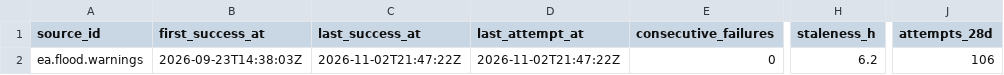
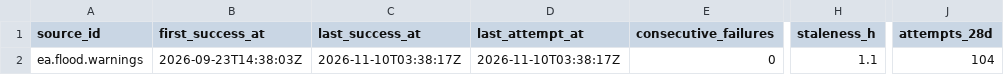
Before and after one commit to q3dresearch/wss-flood-warnings, a CSV file: health/health.csv, drawn as a sheet; only a part is shown, gaps mark what is left out; the diff names each change by its address in the sheet, - before the commit and + after, or states it on an @@ line.

```diff
--- a/health/health.csv
+++ b/health/health.csv
-C2 (last_success_at): 2026-11-02T21:47:22Z
+C2 (last_success_at): 2026-11-10T03:38:17Z
-D2 (last_attempt_at): 2026-11-02T21:47:22Z
+D2 (last_attempt_at): 2026-11-10T03:38:17Z
-H2 (staleness_h): 6.2
+H2 (staleness_h): 1.1
-J2 (attempts_28d): 106
+J2 (attempts_28d): 104
```
Also changed, not shown: 1 other file.
